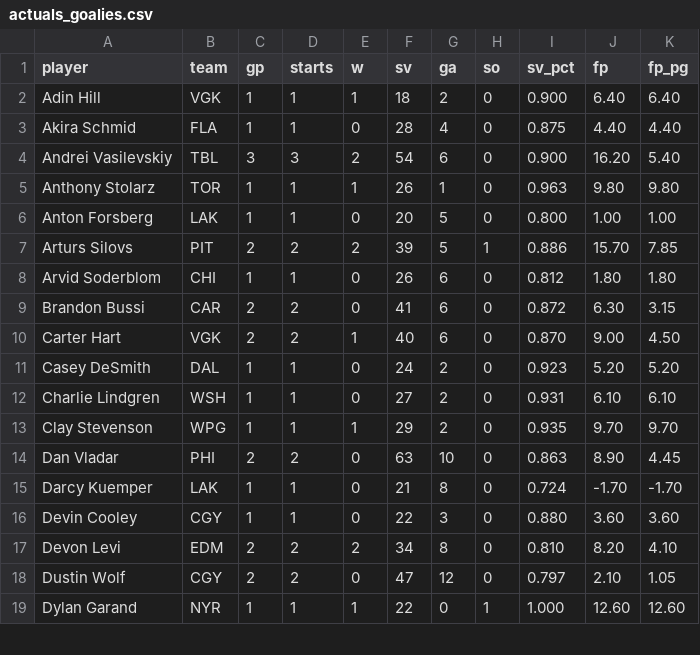
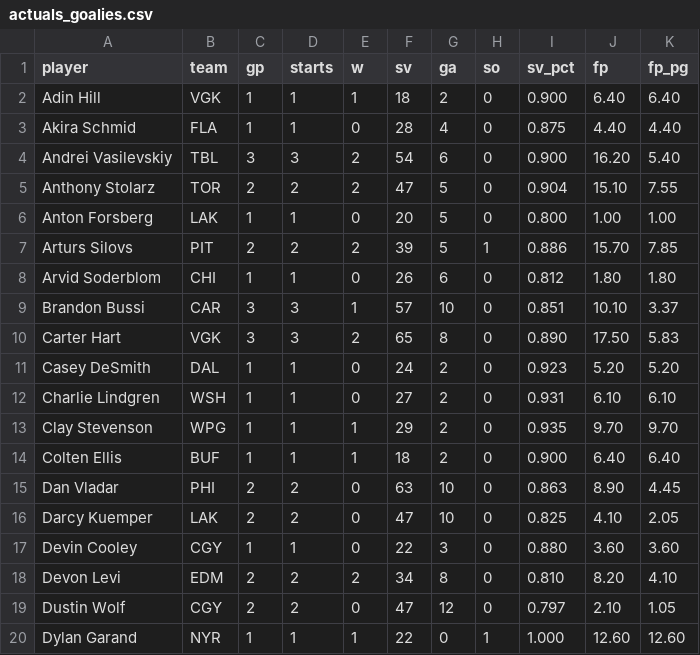
Before and after one commit to Batkins44/kg-league-projections, a CSV file: data/actuals_goalies.csv, drawn as a sheet; only a part is shown; the diff covers the shown part only.

```diff
--- a/data/actuals_goalies.csv
+++ b/data/actuals_goalies.csv
@@ -4,3 +4,3 @@ Akira Schmid,FLA,1,1,0,28,4,0,0.875,4.40,4.40
 Andrei Vasilevskiy,TBL,3,3,2,54,6,0,0.900,16.20,5.40
-Anthony Stolarz,TOR,1,1,1,26,1,0,0.963,9.80,9.80
+Anthony Stolarz,TOR,2,2,2,47,5,0,0.904,15.10,7.55
 Anton Forsberg,LAK,1,1,0,20,5,0,0.800,1.00,1.00
@@ -8,4 +8,4 @@ Arturs Silovs,PIT,2,2,2,39,5,1,0.886,15.70,7.85
 Arvid Soderblom,CHI,1,1,0,26,6,0,0.812,1.80,1.80
-Brandon Bussi,CAR,2,2,0,41,6,0,0.872,6.30,3.15
-Carter Hart,VGK,2,2,1,40,6,0,0.870,9.00,4.50
+Brandon Bussi,CAR,3,3,1,57,10,0,0.851,10.10,3.37
+Carter Hart,VGK,3,3,2,65,8,0,0.890,17.50,5.83
 Casey DeSmith,DAL,1,1,0,24,2,0,0.923,5.20,5.20
@@ -13,4 +13,5 @@ Charlie Lindgren,WSH,1,1,0,27,2,0,0.931,6.10,6.10
 Clay Stevenson,WPG,1,1,1,29,2,0,0.935,9.70,9.70
+Colten Ellis,BUF,1,1,1,18,2,0,0.900,6.40,6.40
 Dan Vladar,PHI,2,2,0,63,10,0,0.863,8.90,4.45
-Darcy Kuemper,LAK,1,1,0,21,8,0,0.724,-1.70,-1.70
+Darcy Kuemper,LAK,2,2,0,47,10,0,0.825,4.10,2.05
 Devin Cooley,CGY,1,1,0,22,3,0,0.880,3.60,3.60
```
Also changed, not shown: 1 added row and 95 edited cells elsewhere in this file, data/actuals_skaters.csv, data/projections.csv, 2 other files.
